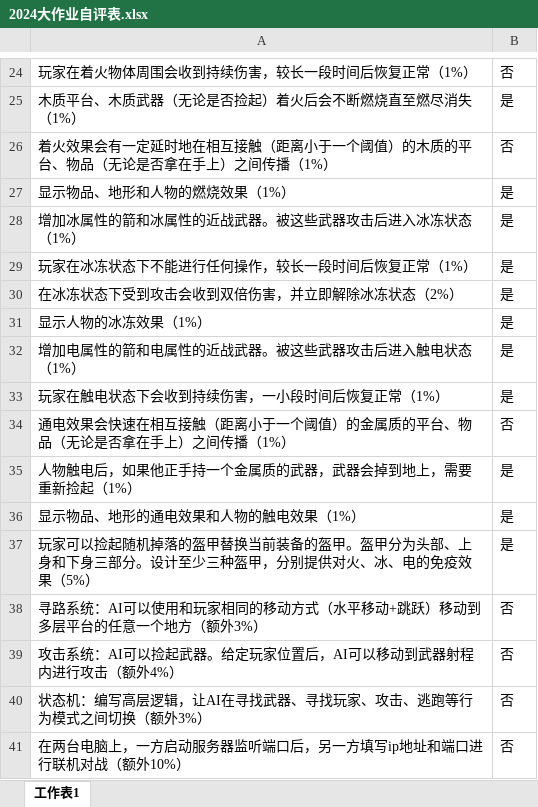
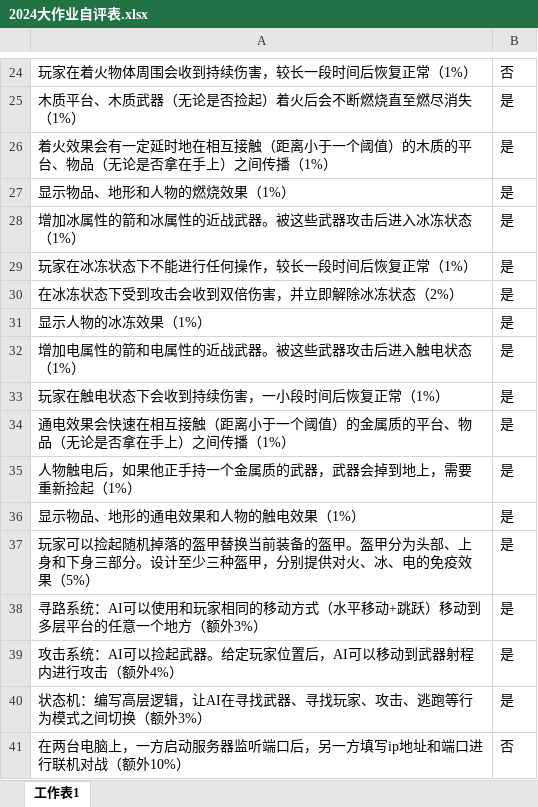
Before and after one commit to tingyunaiai9/The-Journey-of-Wizard, an Excel workbook: doc/2024大作业自评表.xlsx, sheet 工作表1, drawn as a sheet; only a part is shown, gaps mark what is left out; values as stored, in another font and other column widths than the file's, no borders; the diff names each change by its address in the sheet, - before the commit and + after, or states it on an @@ line.

```diff
--- a/doc/2024大作业自评表.xlsx (sheet 工作表1)
+++ b/doc/2024大作业自评表.xlsx (sheet 工作表1)
-B26: 否
+B26: 是
-B34: 否
+B34: 是
-B38:B40: 否
+B38:B40: 是
```
Also changed, not shown: 2 other files.
